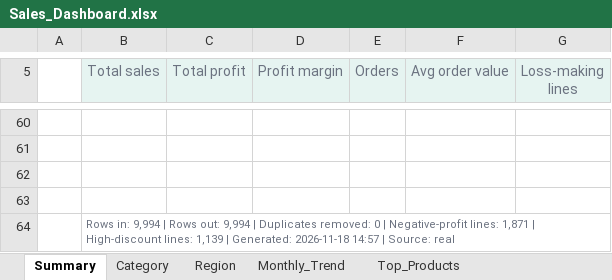
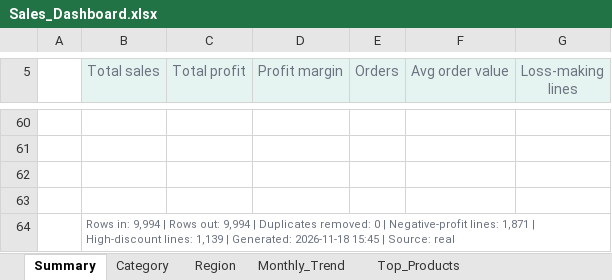
Before and after one commit to m3azify/sales-data-dashboard, an Excel workbook: output/Sales_Dashboard.xlsx, sheet Summary, drawn as a sheet; only a part is shown, gaps mark what is left out; values as stored, in another font and other column widths than the file's, no borders; charts and pictures not drawn; the diff names each change by its address in the sheet, - before the commit and + after, or states it on an @@ line.

```diff
--- a/output/Sales_Dashboard.xlsx (sheet Summary)
+++ b/output/Sales_Dashboard.xlsx (sheet Summary)
-B64 (Total sales): …Generated: 2026-11-18 14:57 | Source:…
+B64 (Total sales): …Generated: 2026-11-18 15:45 | Source:…
```
Also changed, not shown: 3 other files.
